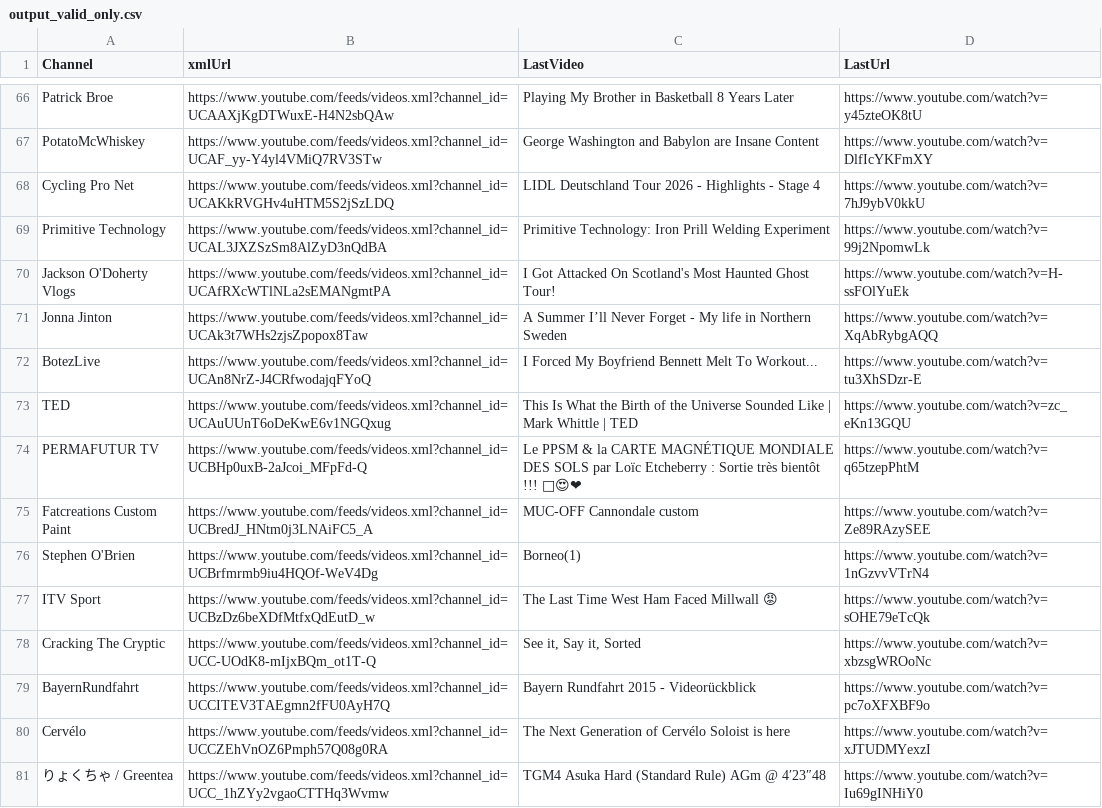
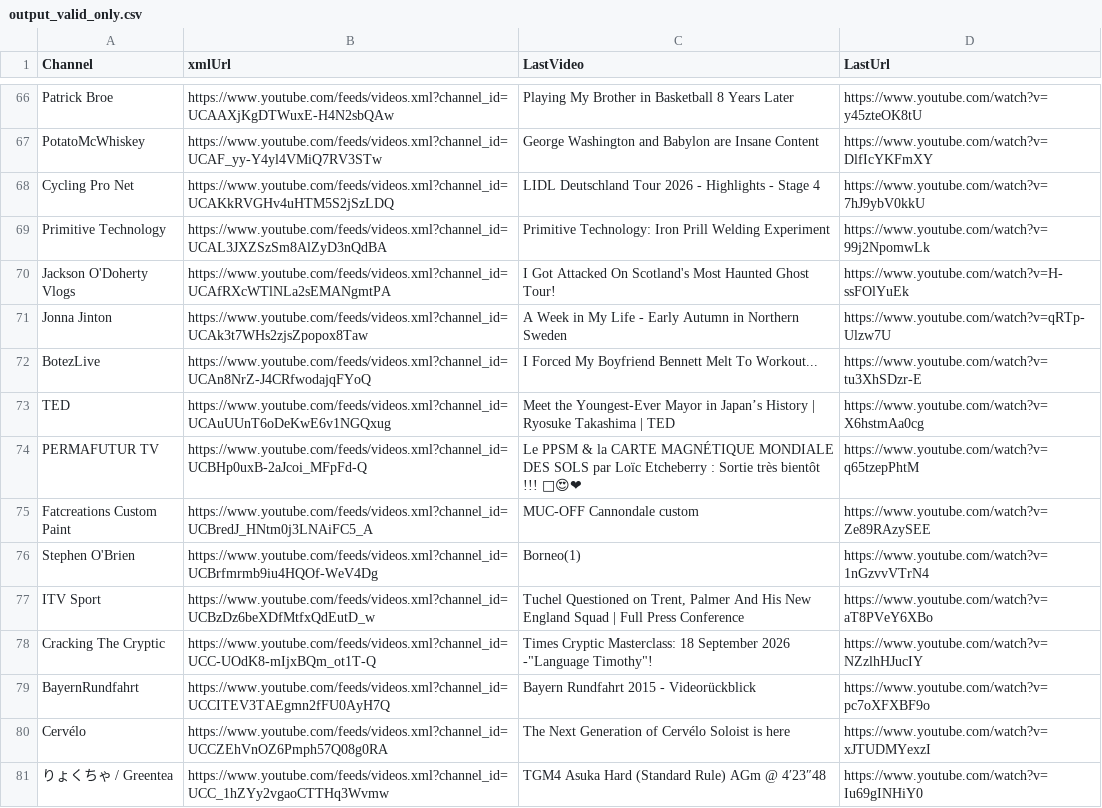
Before and after one commit to MaximeHoldener/check_videos, a CSV file: output_valid_only.csv, drawn as a sheet; only a part is shown, gaps mark what is left out; the diff covers the shown part only; the diff names each change by its address in the sheet, - before the commit and + after, or states it on an @@ line.

```diff
--- a/output_valid_only.csv
+++ b/output_valid_only.csv
-C71 (LastVideo): A Summer I’ll Never Forget - My life in Northern…
+C71 (LastVideo): A Week in My Life - Early Autumn in Northern…
-D71 (LastUrl): https://www.youtube.com/watch?v=XqAbRybgAQQ
+D71 (LastUrl): https://www.youtube.com/watch?v=qRTp-Ulzw7U
-C73 (LastVideo): This Is What the Birth of the Universe Sounded Like | Mark Whittle | TED
+C73 (LastVideo): Meet the Youngest-Ever Mayor in Japan’s History | Ryosuke Takashima | TED
-D73 (LastUrl): https://www.youtube.com/watch?v=zc_eKn13GQU
+D73 (LastUrl): https://www.youtube.com/watch?v=X6hstmAa0cg
-C77 (LastVideo): The Last Time West Ham Faced Millwall 😡
+C77 (LastVideo): Tuchel Questioned on Trent, Palmer And His New England Squad | Full Press Conference
-D77 (LastUrl): https://www.youtube.com/watch?v=sOHE79eTcQk
+D77 (LastUrl): https://www.youtube.com/watch?v=aT8PVeY6XBo
-C78 (LastVideo): See it, Say it, Sorted
+C78 (LastVideo): Times Cryptic Masterclass: 18 September 2026 -"Language Timothy"!
-D78 (LastUrl): https://www.youtube.com/watch?v=xbzsgWROoNc
+D78 (LastUrl): https://www.youtube.com/watch?v=NZzlhHJucIY
```
Also changed, not shown: 73 edited cells elsewhere in this file, 1 other file.
